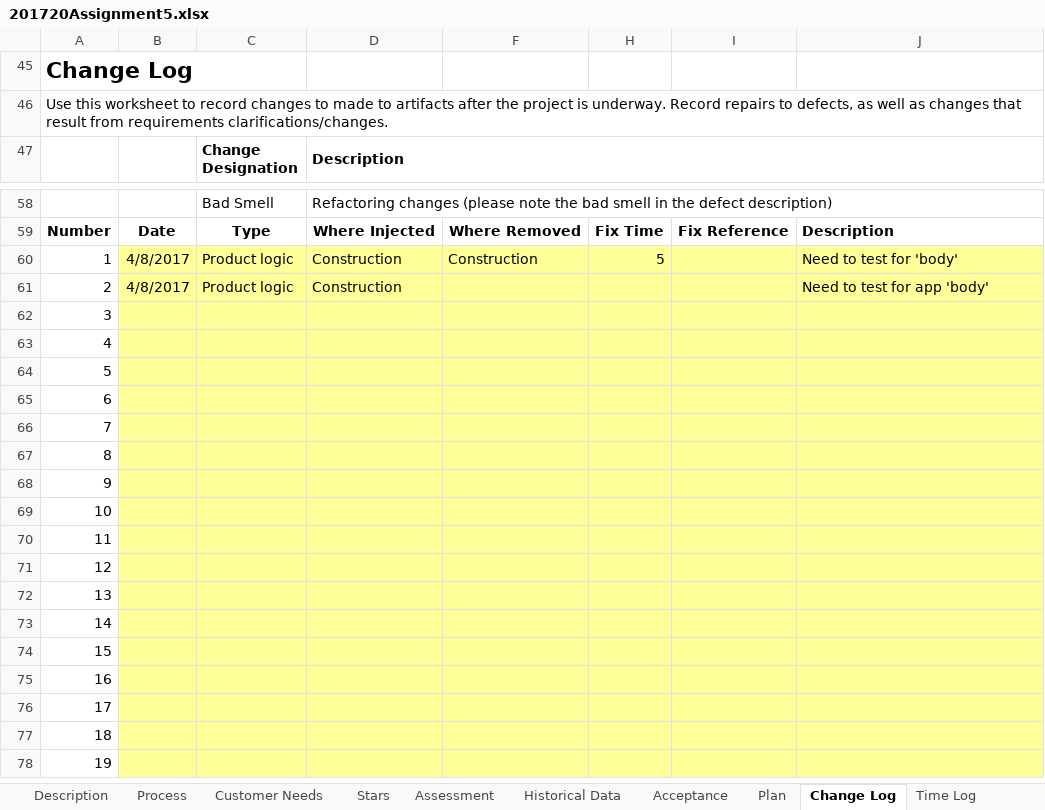
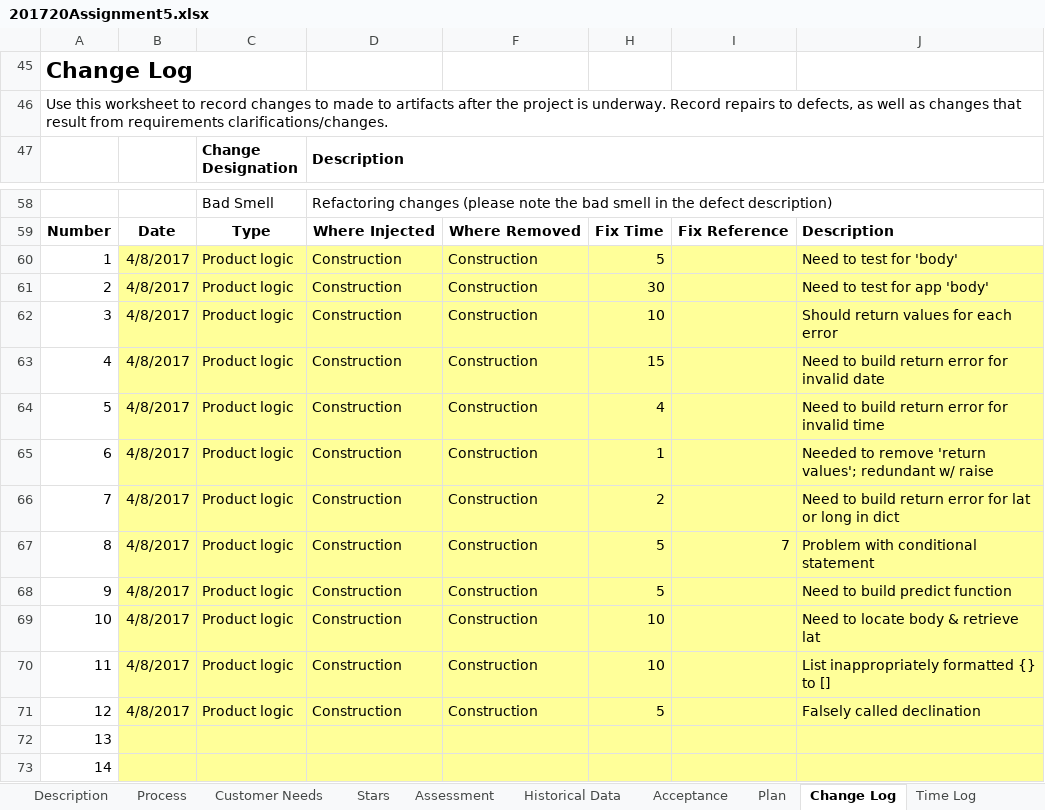
Before and after one commit to Sipley/CSSE, an Excel workbook: 201720Assignment5.xlsx, sheet Change Log, drawn as a sheet; only a part is shown, gaps mark what is left out; the shorter side is filled out with more unchanged rows; values as stored, in another font and other column widths than the file's, no borders; the diff names each change by its address in the sheet, - before the commit and + after, or states it on an @@ line.

```diff
--- a/201720Assignment5.xlsx (sheet Change Log)
+++ b/201720Assignment5.xlsx (sheet Change Log)
-F61:F71: (empty)
+F61:F71: Construction
-H61: (empty)
+H61: 30
-B62:B71: (empty)
+B62:B71: 4/8/2017
-C62:C71 (Change Designation): (empty)
+C62:C71 (Change Designation): Product logic
-D62:D71 (Description): (empty)
+D62:D71 (Description): Construction
-H62: (empty)
+H62: 10
-J62: (empty)
+J62: Should return values for each error
-H63: (empty)
+H63: 15
-J63: (empty)
+J63: Need to build return error for invalid date
-H64: (empty)
+H64: 4
-J64: (empty)
+J64: Need to build return error for invalid time
-H65: (empty)
+H65: 1
-J65: (empty)
+J65: Needed to remove 'return values'; redundant w/ raise
-H66: (empty)
+H66: 2
-J66: (empty)
+J66: Need to build return error for lat or long in dict
-H67:H68: (empty)
+H67:H68: 5
-I67: (empty)
+I67: 7
-J67: (empty)
+J67: Problem with conditional statement
-J68: (empty)
+J68: Need to build predict function
-H69:H70: (empty)
+H69:H70: 10
-J69: (empty)
+J69: Need to locate body & retrieve lat
-J70: (empty)
+J70: List inappropriately formatted {} to []
-H71: (empty)
+H71: 5
-J71: (empty)
+J71: Falsely called declination
```
Also changed, not shown: sheet Time Log, sheet Plan, sheet Acceptance, 1 other file.
